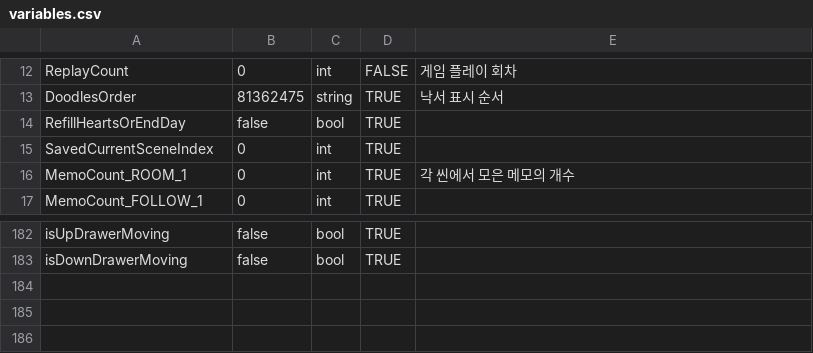
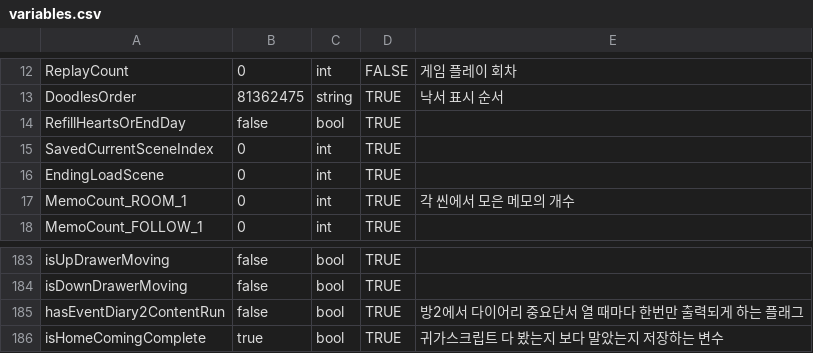
Before and after one commit to ollan365/Fate, a CSV file: Assets/Resources/Datas/variables.csv, drawn as a sheet; only a part is shown, gaps mark what is left out; the diff names each change by its address in the sheet, - before the commit and + after, or states it on an @@ line.

```diff
--- a/Assets/Resources/Datas/variables.csv
+++ b/Assets/Resources/Datas/variables.csv
+row 16: EndingLoadScene | 0 | int | TRUE
+row 185: hasEventDiary2ContentRun | false | bool | TRUE | 방2에서 다이어리 중요단서 열 때마다 한번만 출력되게 하는 플래그
+row 186: isHomeComingComplete | true | bool | TRUE | 귀가스크립트 다 봤는지 보다 말았는지 저장하는 변수
```
Also changed, not shown: 14 other files.
